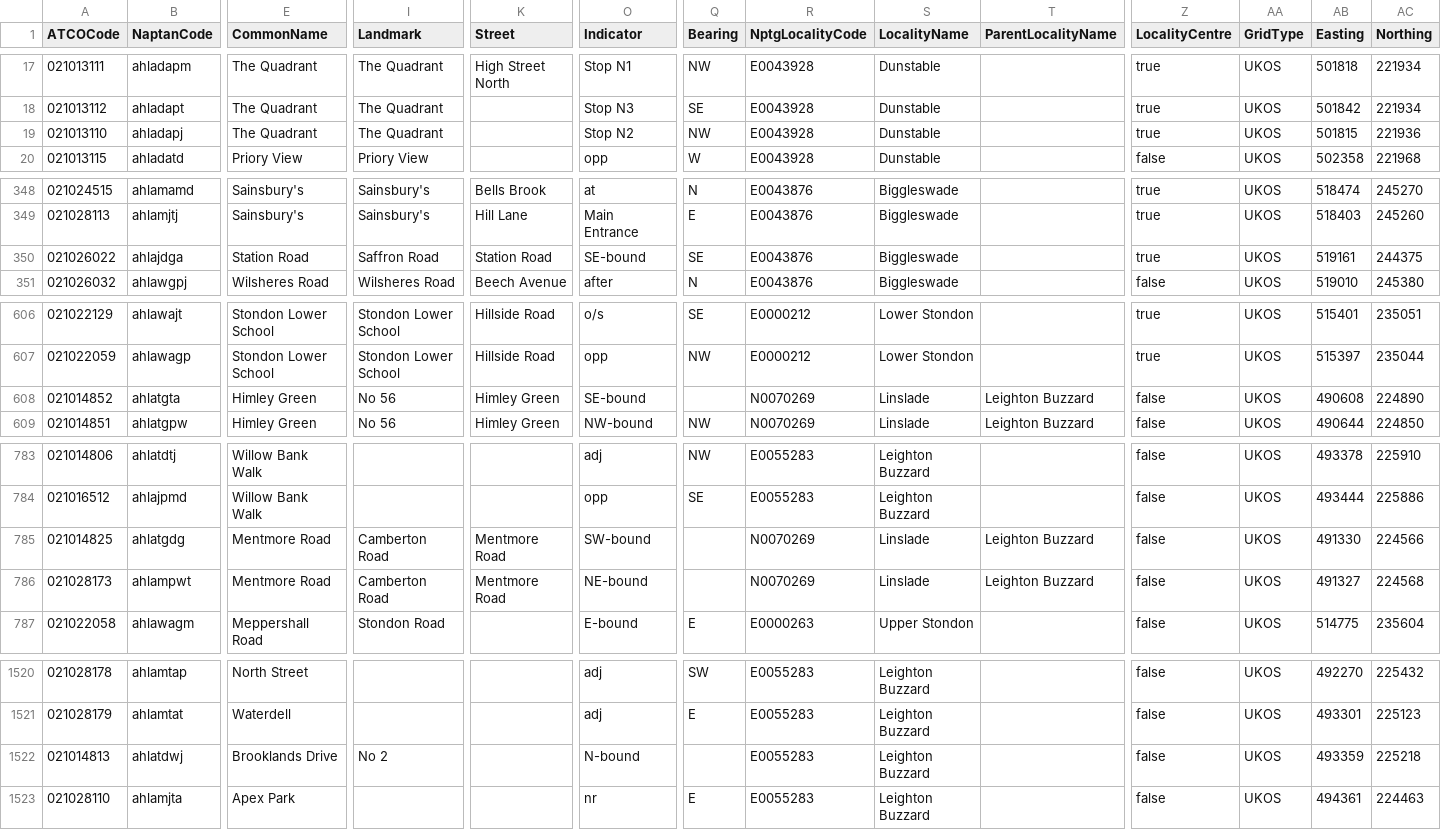
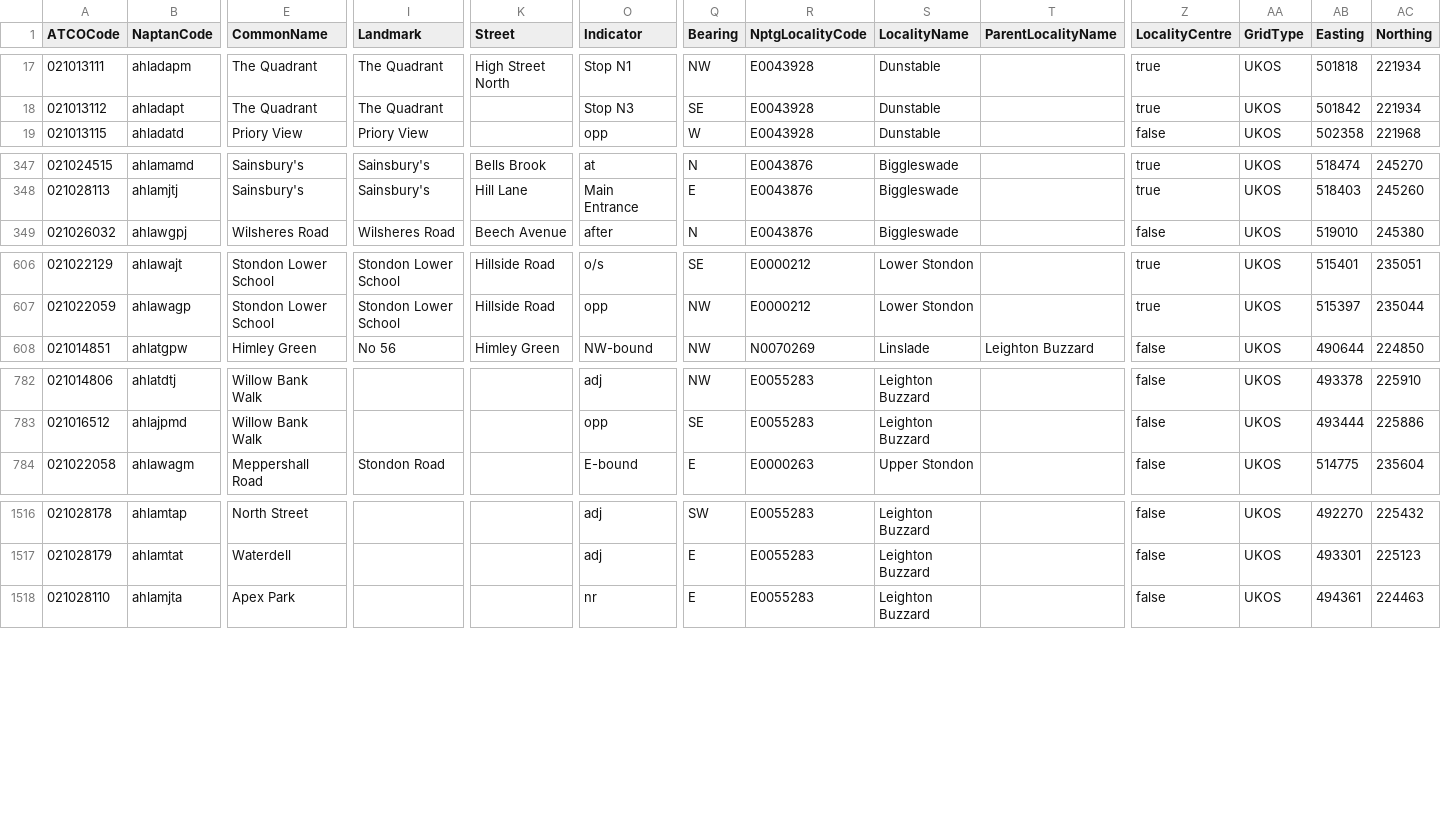
Before and after one commit to ldjb/naptan-nptg-history, a CSV file: 021Stops.csv, drawn as a sheet; only a part is shown, gaps mark what is left out; removed rows and columns are numbered as before the commit, all else as after; rows hold the shown columns only; the diff covers the shown part only; the diff names each change by its address in the sheet, - before the commit and + after, or states it on an @@ line.

```diff
--- a/021Stops.csv
+++ b/021Stops.csv
-row 19: 021013110 | ahladapj | The Quadrant | The Quadrant |  | Stop N2 | NW | E0043928 | Dunstable |  | true | UKOS | 501815 | 221936
-row 350: 021026022 | ahlajdga | Station Road | Saffron Road | Station Road | SE-bound | SE | E0043876 | Biggleswade |  | true | UKOS | 519161 | 244375
-row 608: 021014852 | ahlatgta | Himley Green | No 56 | Himley Green | SE-bound |  | N0070269 | Linslade | Leighton Buzzard | false | UKOS | 490608 | 224890
-row 785: 021014825 | ahlatgdg | Mentmore Road | Camberton Road | Mentmore Road | SW-bound |  | N0070269 | Linslade | Leighton Buzzard | false | UKOS | 491330 | 224566
-row 786: 021028173 | ahlampwt | Mentmore Road | Camberton Road | Mentmore Road | NE-bound |  | N0070269 | Linslade | Leighton Buzzard | false | UKOS | 491327 | 224568
-row 1522: 021014813 | ahlatdwj | Brooklands Drive | No 2 |  | N-bound |  | E0055283 | Leighton Buzzard |  | false | UKOS | 493359 | 225218
```
Also changed, not shown: 1 removed row and 2 moved rows elsewhere in this file, 029Stops.csv, 229Stops.csv, 26 other files.
